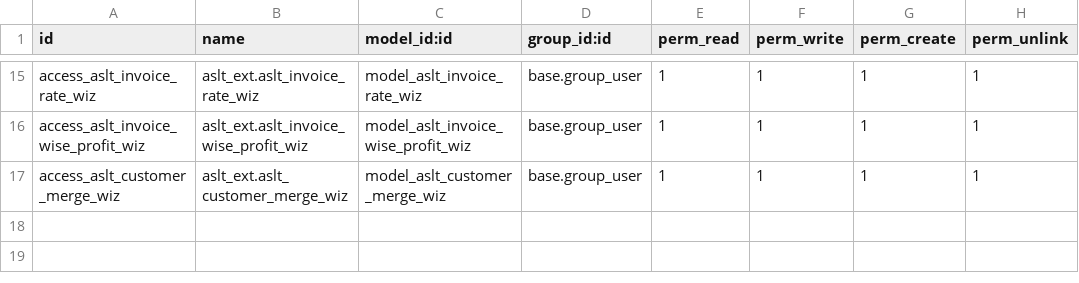
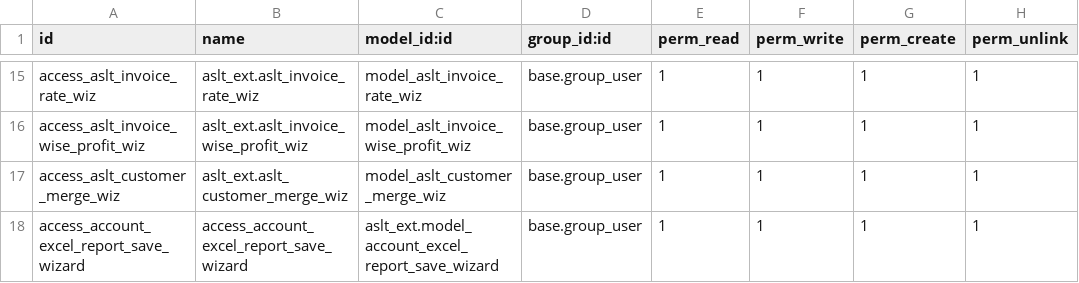
Before and after one commit to aarsol/aslt, a CSV file: aslt_ext/security/ir.model.access.csv, drawn as a sheet; only a part is shown, gaps mark what is left out.

Commit message:
Reports and Changes

```diff
--- a/aslt_ext/security/ir.model.access.csv
+++ b/aslt_ext/security/ir.model.access.csv
@@ -17 +17,2 @@ access_aslt_invoice_wise_profit_wiz,aslt_ext.aslt_invoice_wise_profit_wiz,model_
 access_aslt_customer_merge_wiz,aslt_ext.aslt_customer_merge_wiz,model_aslt_customer_merge_wiz,base.group_user,1,1,1,1
+access_account_excel_report_save_wizard,access_account_excel_report_save_wizard,aslt_ext.model_account_excel_report_save_wizard,base.group_user,1,1,1,1
```
Also changed, not shown: 11 other files.
